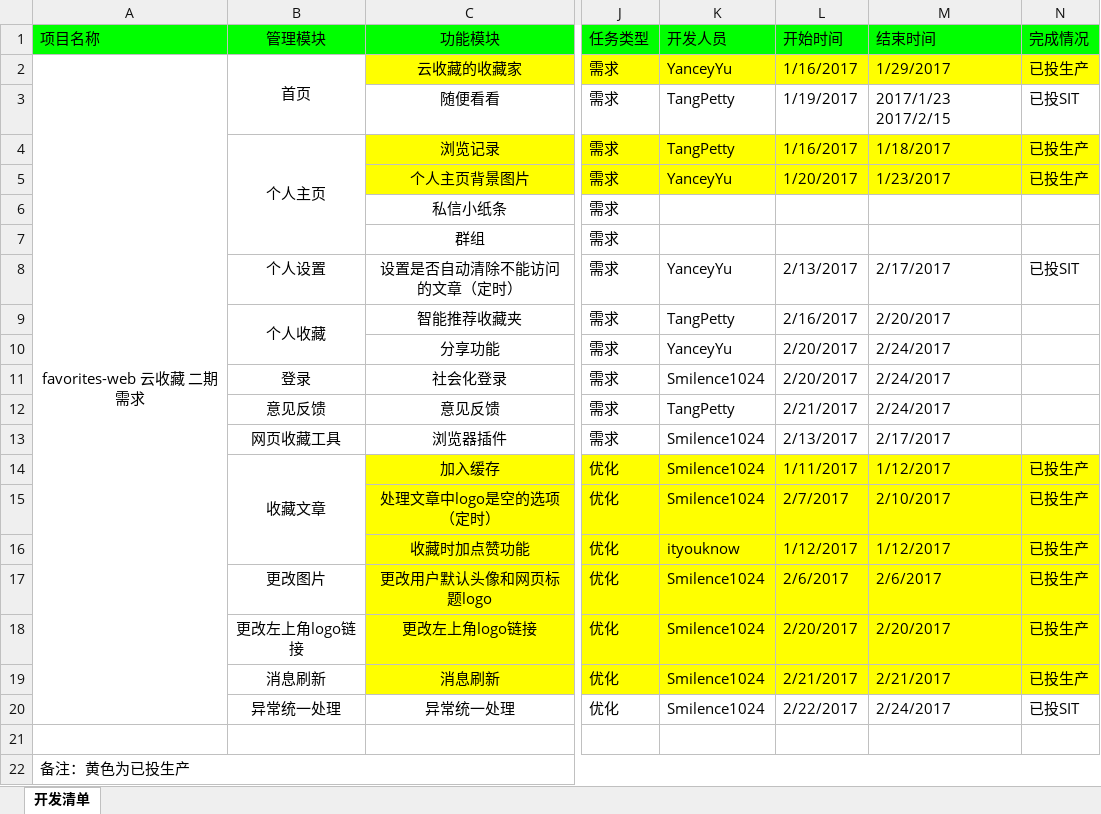
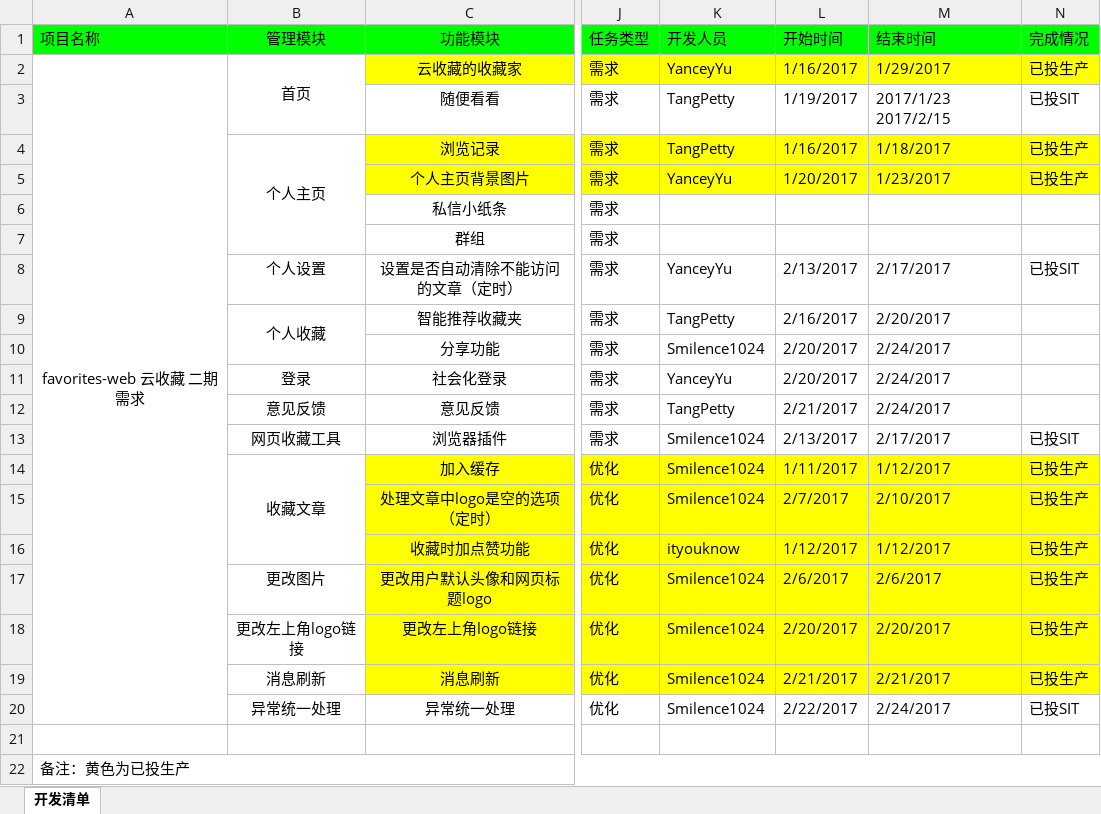
Before and after one commit to cloudfavorites/favorites, an Excel workbook: design/favorites_2.0 开发计划.xlsx, sheet 开发清单, drawn as a sheet; only a part is shown, gaps mark what is left out; values as stored, in another font and other column widths than the file's, no borders; the diff names each change by its address in the sheet, - before the commit and + after, or states it on an @@ line.

Commit message:
update

```diff
--- a/design/favorites_2.0 开发计划.xlsx (sheet 开发清单)
+++ b/design/favorites_2.0 开发计划.xlsx (sheet 开发清单)
-K10 (开发人员): YanceyYu
+K10 (开发人员): Smilence1024
-K11 (开发人员): Smilence1024
+K11 (开发人员): YanceyYu
-N13 (完成情况): (empty)
+N13 (完成情况): 已投SIT
```
